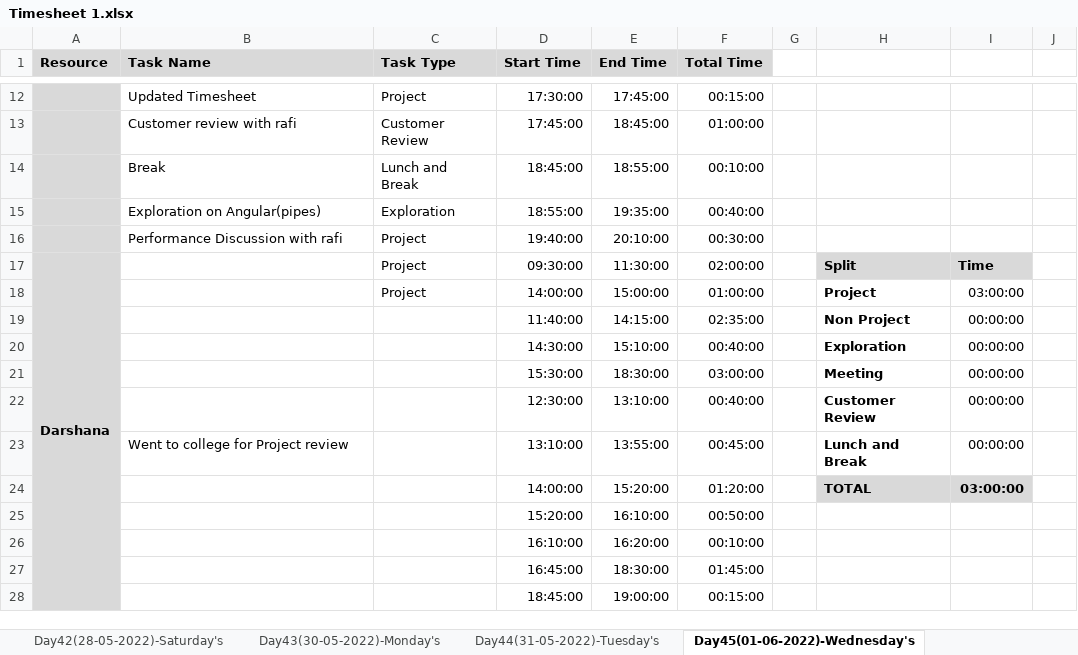
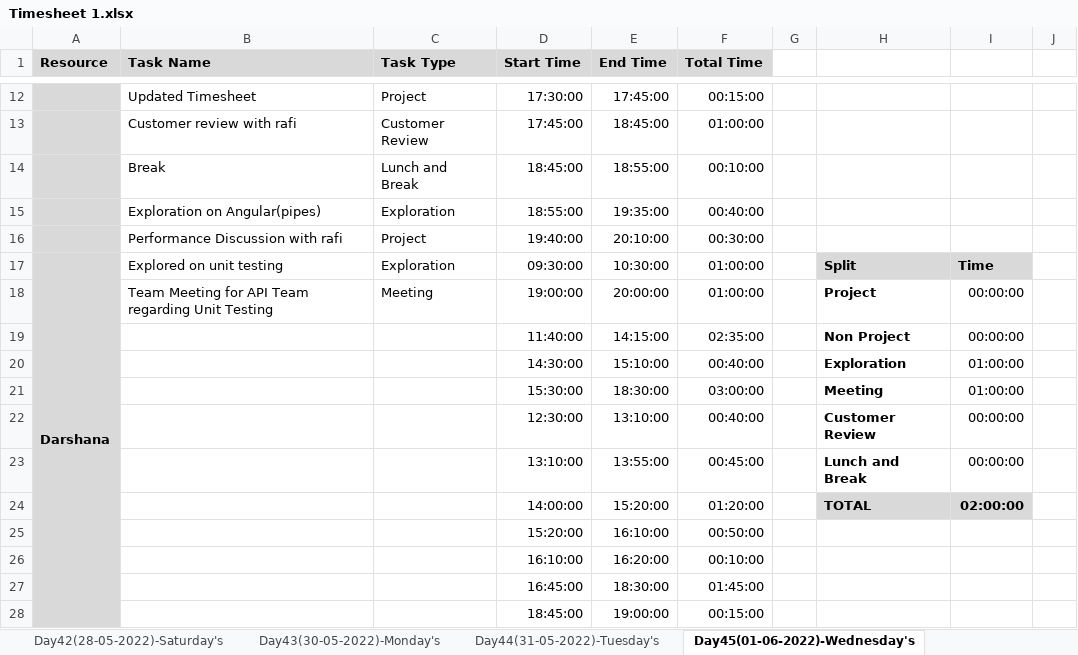
Before and after one commit to TeamAlpha01/Project, an Excel workbook: Process/Timesheet/Timesheet 1.xlsx, sheet Day45(01-06-2022)-Wednesday's, drawn as a sheet; only a part is shown, gaps mark what is left out; values as stored, in another font and other column widths than the file's, no borders; conditional formats not drawn; the diff names each change by its address in the sheet, - before the commit and + after, or states it on an @@ line.

```diff
--- a/Process/Timesheet/Timesheet 1.xlsx (sheet Day45(01-06-2022)-Wednesday's)
+++ b/Process/Timesheet/Timesheet 1.xlsx (sheet Day45(01-06-2022)-Wednesday's)
-B17 (Task Name): (empty)
+B17 (Task Name): Explored on unit testing
-C17 (Task Type): Project
+C17 (Task Type): Exploration
-E17 (End Time): 11:30:00
+E17 (End Time): 10:30:00
-F17 (Total Time): 02:00:00
+F17 (Total Time): 01:00:00
-B18 (Task Name): (empty)
+B18 (Task Name): Team Meeting for API Team regarding Unit Testing
-C18 (Task Type): Project
+C18 (Task Type): Meeting
-D18 (Start Time): 14:00:00
+D18 (Start Time): 19:00:00
-E18 (End Time): 15:00:00
+E18 (End Time): 20:00:00
-I18: 03:00:00
+I18: 00:00:00
-I20:I21: 00:00:00
+I20:I21: 01:00:00
-B23 (Task Name): Went to college for Project review
+B23 (Task Name): (empty)
-I24: 03:00:00
+I24: 02:00:00
```
Also changed, not shown: sheet Day53(10-06-2022)-Friday's (2), sheet Day51(08-06-2022)-Wednesday's, sheet Day46(02-06-2022)-Thursday's, sheet Day52(09-06-2022)-Thursday' (2), sheet Day54(13-06-2022)-Monday's, formulas that keep their value.
